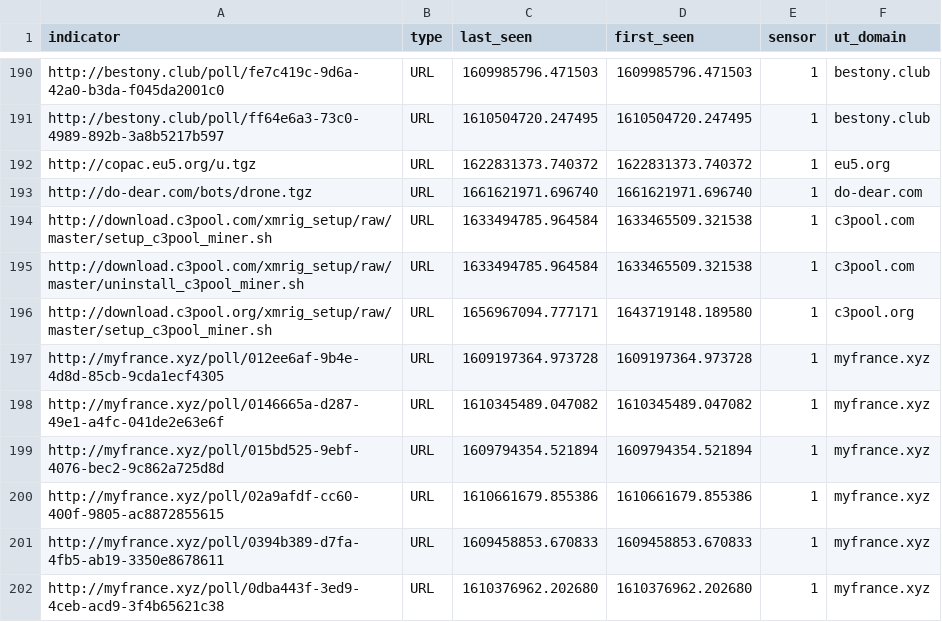
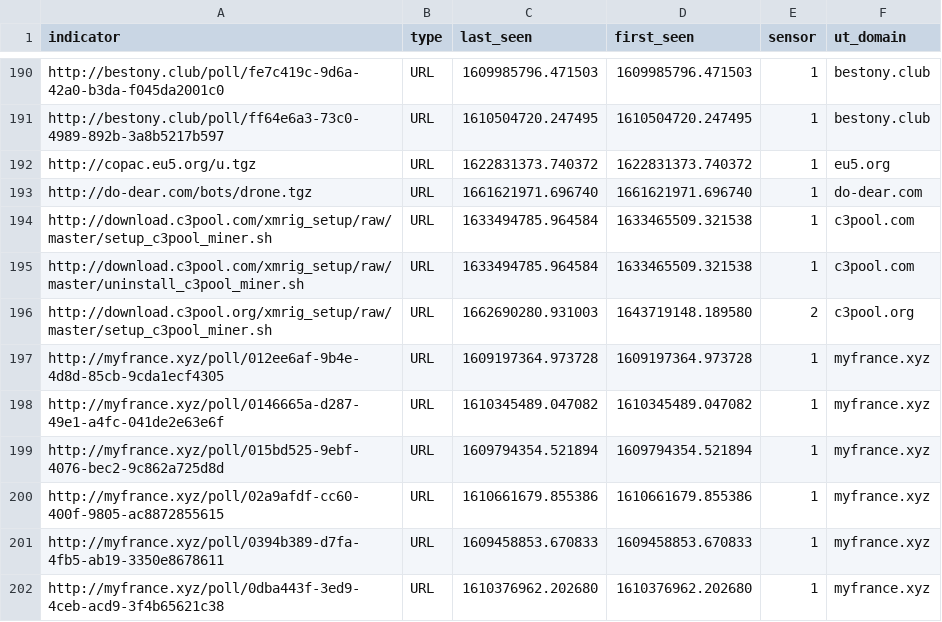
Before and after one commit to tankmek/threatfeed, a CSV file: url_threat_feed.csv, drawn as a sheet; only a part is shown, gaps mark what is left out.

Commit message:
automated URL feed update

```diff
--- a/url_threat_feed.csv
+++ b/url_threat_feed.csv
@@ -195,3 +195,3 @@ indicator,type,"last_seen","first_seen",sensor,"ut_domain"
 "http://download.c3pool.com/xmrig_setup/raw/master/uninstall_c3pool_miner.sh",URL,"1633494785.964584","1633465509.321538",1,"c3pool.com"
-"http://download.c3pool.org/xmrig_setup/raw/master/setup_c3pool_miner.sh",URL,"1656967094.777171","1643719148.189580",1,"c3pool.org"
+"http://download.c3pool.org/xmrig_setup/raw/master/setup_c3pool_miner.sh",URL,"1662690280.931003","1643719148.189580",2,"c3pool.org"
 "http://myfrance.xyz/poll/012ee6af-9b4e-4d8d-85cb-9cda1ecf4305",URL,"1609197364.973728","1609197364.973728",1,"myfrance.xyz"
```
